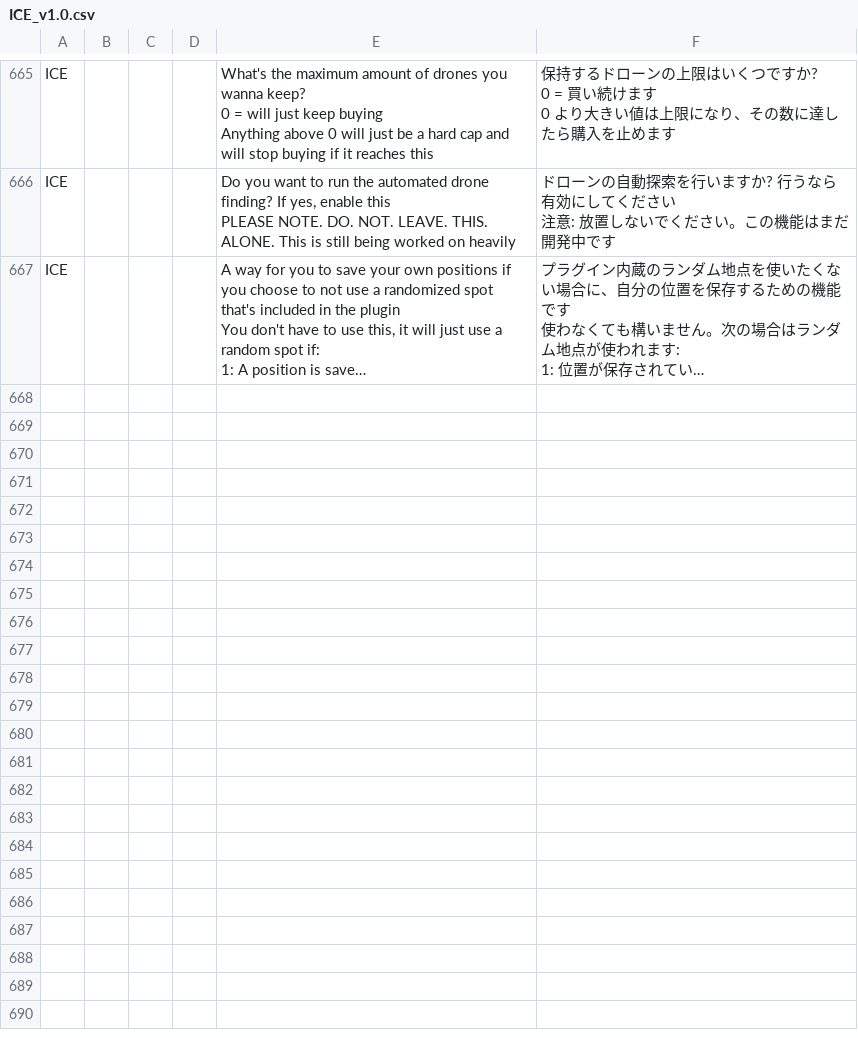
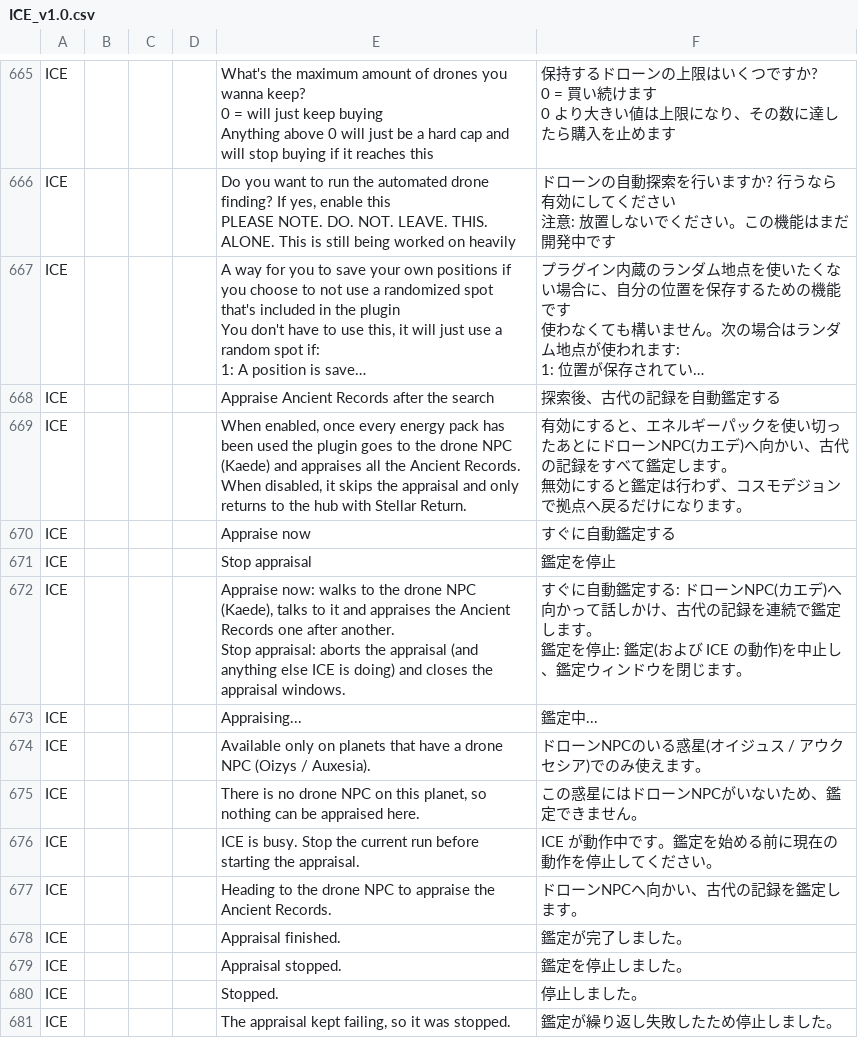
Before and after one commit to rioriopu/Ices-Cosmic-Exploration, a CSV file: localization/ICE_v1.0.csv, drawn as a sheet; only a part is shown, gaps mark what is left out; long unchanged cells end in …; ↵ is a line break in a cell; the diff names each change by its address in the sheet, - before the commit and + after, or states it on an @@ line.

Commit message:
ドローン探索後の古代の記録の自動鑑定を任意化、すぐに自動鑑定する/鑑定を停止ボタンを追加、オーバーレイを更新後も自動表示(1.0.0.18)

```diff
--- a/localization/ICE_v1.0.csv
+++ b/localization/ICE_v1.0.csv
+row 668: ICE |  |  |  | Appraise Ancient Records after the search | 探索後、古代の記録を自動鑑定する
+row 669: ICE |  |  |  | When enabled, once every energy pack has been used the plugin goes to the drone NPC (Kaede) and appraises all the Ancient Records. ↵ When disabled, it skips the appraisal and only returns to the hub with Stellar Return. | 有効にすると、エネルギーパックを使い切ったあとにドローンNPC(カエデ)へ向かい、古代の記録をすべて鑑定します。 ↵ 無効にすると鑑定は行わず、コスモデジョンで拠点へ戻るだけになります。
+row 670: ICE |  |  |  | Appraise now | すぐに自動鑑定する
+row 671: ICE |  |  |  | Stop appraisal | 鑑定を停止
+row 672: ICE |  |  |  | Appraise now: walks to the drone NPC (Kaede), talks to it and appraises the Ancient Records one after another. ↵ Stop appraisal: aborts the appraisal (and anything else ICE is doing) and closes the appraisal windows. | すぐに自動鑑定する: ドローンNPC(カエデ)へ向かって話しかけ、古代の記録を連続で鑑定します。 ↵ 鑑定を停止: 鑑定(および ICE の動作)を中止し、鑑定ウィンドウを閉じます。
+row 673: ICE |  |  |  | Appraising... | 鑑定中...
+row 674: ICE |  |  |  | Available only on planets that have a drone NPC (Oizys / Auxesia). | ドローンNPCのいる惑星(オイジュス / アウクセシア)でのみ使えます。
+row 675: ICE |  |  |  | There is no drone NPC on this planet, so nothing can be appraised here. | この惑星にはドローンNPCがいないため、鑑定できません。
+row 676: ICE |  |  |  | ICE is busy. Stop the current run before starting the appraisal. | ICE が動作中です。鑑定を始める前に現在の動作を停止してください。
+row 677: ICE |  |  |  | Heading to the drone NPC to appraise the Ancient Records. | ドローンNPCへ向かい、古代の記録を鑑定します。
+row 678: ICE |  |  |  | Appraisal finished. | 鑑定が完了しました。
+row 679: ICE |  |  |  | Appraisal stopped. | 鑑定を停止しました。
+row 680: ICE |  |  |  | Stopped. | 停止しました。
+row 681: ICE |  |  |  | The appraisal kept failing, so it was stopped. | 鑑定が繰り返し失敗したため停止しました。
```
Also changed, not shown: 9 other files.
